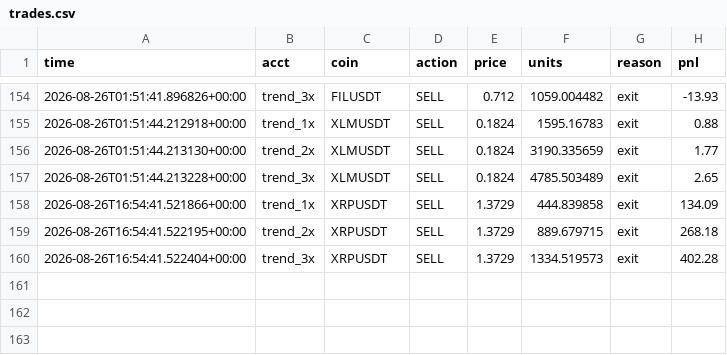
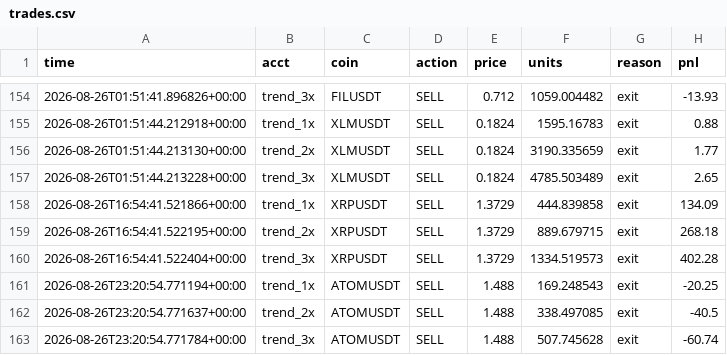
Before and after one commit to Lemonef/Quant, a CSV file: live_bot/trades.csv, drawn as a sheet; only a part is shown, gaps mark what is left out; the diff names each change by its address in the sheet, - before the commit and + after, or states it on an @@ line.

```diff
--- a/live_bot/trades.csv
+++ b/live_bot/trades.csv
+row 161: 2026-08-26T23:20:54.771194+00:00 | trend_1x | ATOMUSDT | SELL | 1.488 | 169.248543 | exit | -20.25
+row 162: 2026-08-26T23:20:54.771637+00:00 | trend_2x | ATOMUSDT | SELL | 1.488 | 338.497085 | exit | -40.5
+row 163: 2026-08-26T23:20:54.771784+00:00 | trend_3x | ATOMUSDT | SELL | 1.488 | 507.745628 | exit | -60.74
```
Also changed, not shown: live_bot/equity_flush_1x.csv, live_bot/equity_flush_2x.csv, 21 other files.
